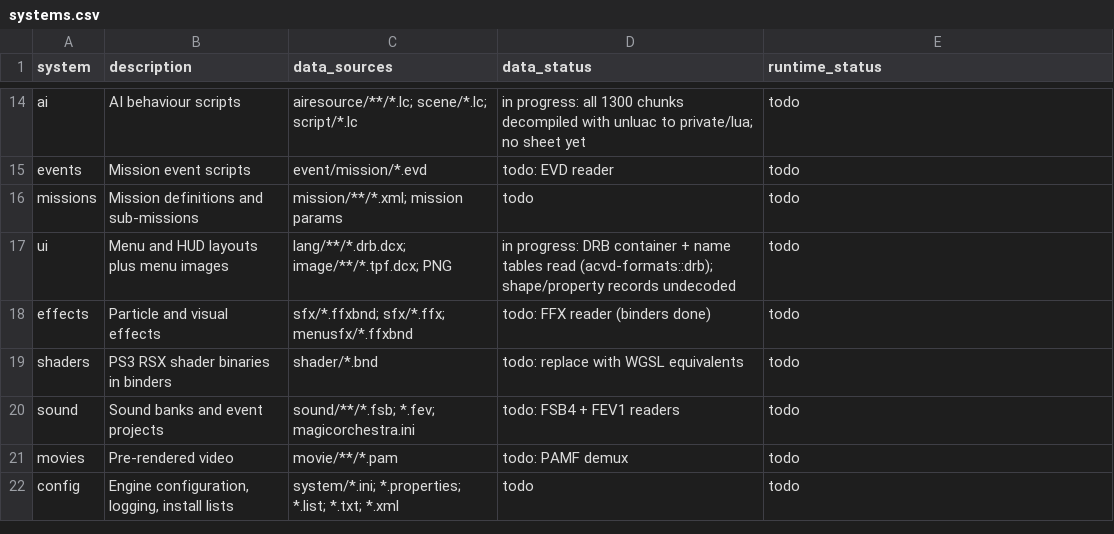
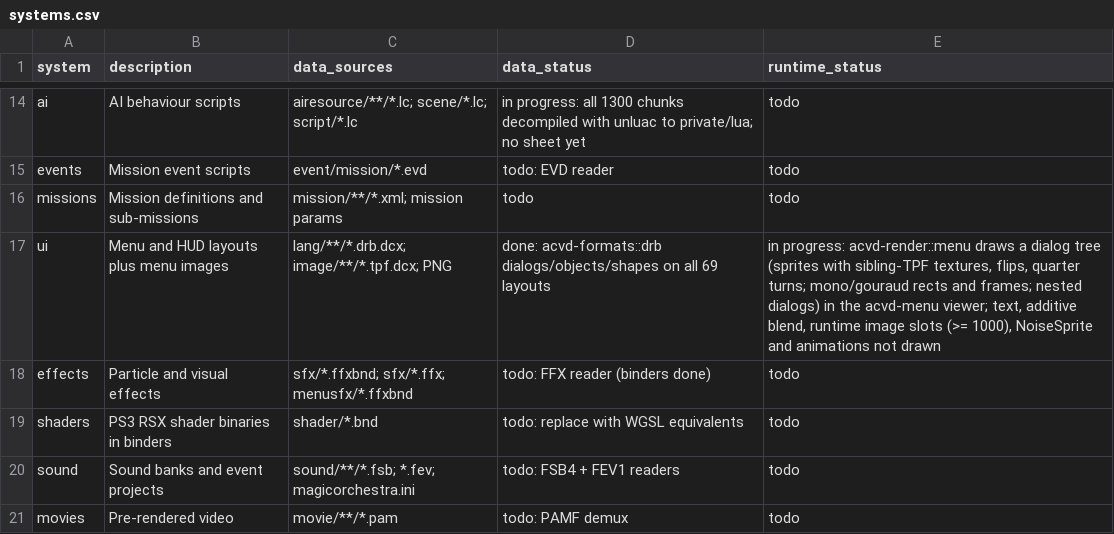
Before and after one commit to ninjagodino/ArmoredCoreRustRewrite, a CSV file: sheets/systems.csv, drawn as a sheet; only a part is shown, gaps mark what is left out; the shorter side is filled out with more unchanged rows.

```diff
--- a/sheets/systems.csv
+++ b/sheets/systems.csv
@@ -16,3 +16,3 @@ events,Mission event scripts,event/mission/*.evd,todo: EVD reader,todo
 missions,Mission definitions and sub-missions,mission/**/*.xml; mission params,todo,todo
-ui,Menu and HUD layouts plus menu images,lang/**/*.drb.dcx; image/**/*.tpf.dcx; PNG,in progress: DRB container + name tables read (acvd-formats::drb); shape/property records undecoded,todo
+ui,Menu and HUD layouts plus menu images,lang/**/*.drb.dcx; image/**/*.tpf.dcx; PNG,"done: acvd-formats::drb dialogs/objects/shapes on all 69 layouts","in progress: acvd-render::menu draws a dialog tree (sprites with sibling-TPF textures, flips, quarter turns; mono/gouraud rects and frames; nested dialogs) in the acvd-menu viewer; text, additive blend, runtime image slots (>= 1000), NoiseSprite and animations not drawn"
 effects,Particle and visual effects,sfx/*.ffxbnd; sfx/*.ffx; menusfx/*.ffxbnd,todo: FFX reader (binders done),todo
```
Also changed, not shown: sheets/formats.csv, 6 other files.
